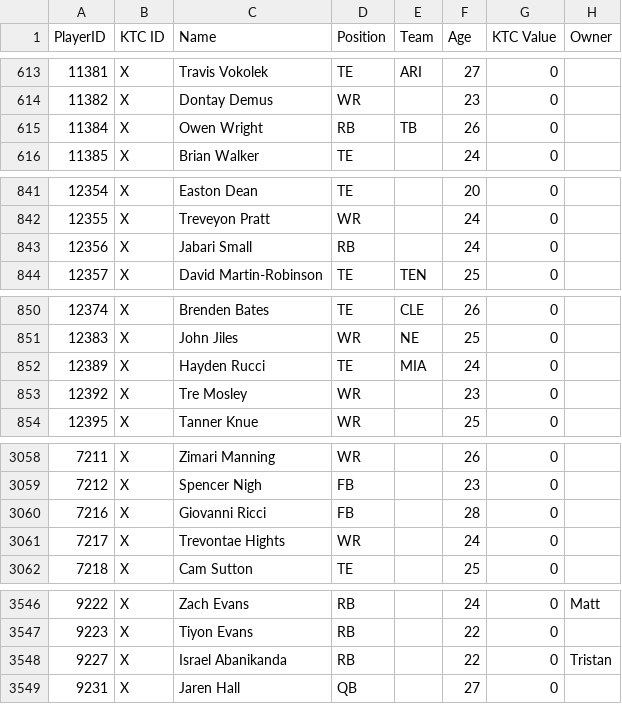
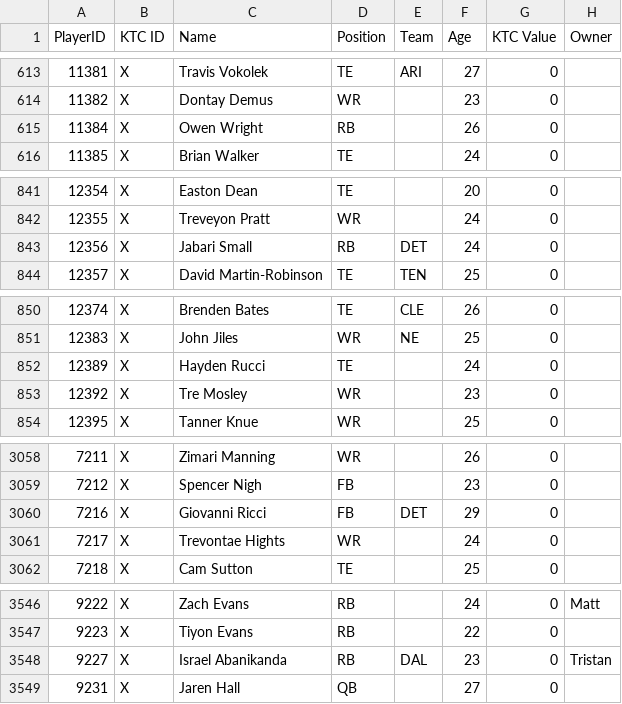
Before and after one commit to lalder95/AGS_Data, a CSV file: CSV/Players.csv, drawn as a sheet; only a part is shown, gaps mark what is left out; the diff names each change by its address in the sheet, - before the commit and + after, or states it on an @@ line.

```diff
--- a/CSV/Players.csv
+++ b/CSV/Players.csv
-E615 (Team): TB
+E615 (Team): (empty)
-E843 (Team): (empty)
+E843 (Team): DET
-E852 (Team): MIA
+E852 (Team): (empty)
-E3060 (Team): (empty)
+E3060 (Team): DET
-F3060 (Age): 28
+F3060 (Age): 29
-E3548 (Team): (empty)
+E3548 (Team): DAL
-F3548 (Age): 22
+F3548 (Age): 23
```
Also changed, not shown: 1 other file.
